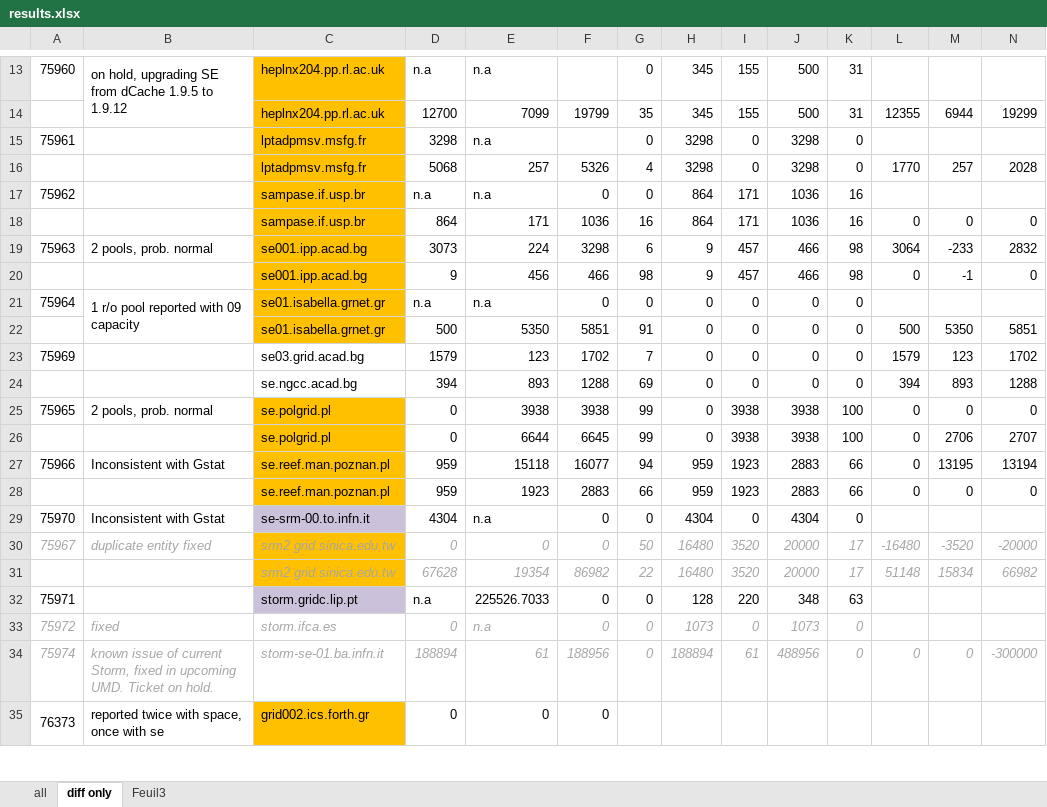
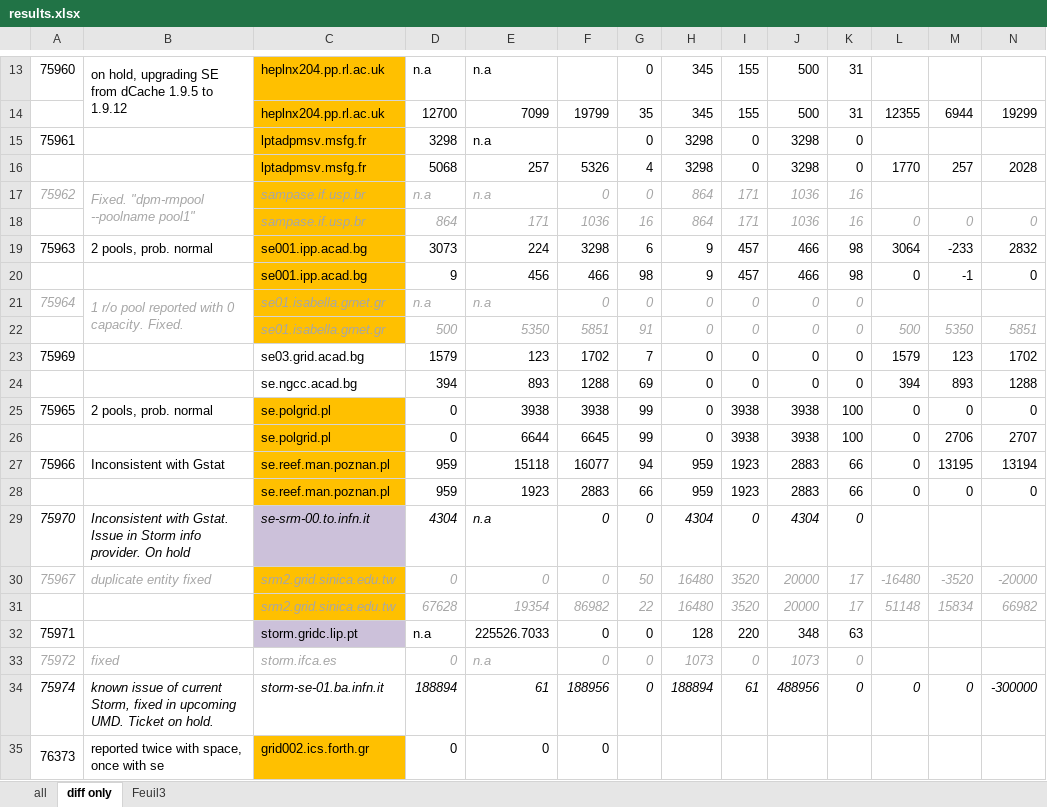
Before and after one commit to frmichel/vo-support-tools, an Excel workbook: SE/se-space-check/results/results.xlsx, sheet diff only, drawn as a sheet; only a part is shown, gaps mark what is left out; values as stored, in another font and other column widths than the file's, no borders; the diff covers the shown part only; the diff names each change by its address in the sheet, - before the commit and + after, or states it on an @@ line.

```diff
--- a/SE/se-space-check/results/results.xlsx (sheet diff only)
+++ b/SE/se-space-check/results/results.xlsx (sheet diff only)
@@ A17 italic: off → on, text colour: black → #A6A6A6 @@
-B17: (empty)
+B17: Fixed. "dpm-rmpool --poolname pool1"
+B17:B18 merged
@@ C17:K17 italic: off → on, text colour: black → #A6A6A6 @@
@@ C18:N18 italic: off → on, text colour: black → #A6A6A6 @@
@@ A21:K21 italic: off → on, text colour: black → #A6A6A6 @@
-B21: 1 r/o pool reported with 09 capacity
+B21: 1 r/o pool reported with 0 capacity. Fixed.
@@ C22:N22 italic: off → on, text colour: black → #A6A6A6 @@
-A29:K29 italic: off
+A29:K29 italic: on
-B29: Inconsistent with Gstat
+B29: Inconsistent with Gstat. Issue in Storm info provider. On hold
-A34:N34 text colour: #A6A6A6
+A34:N34 text colour: black
```
Also changed, not shown: cell formats elsewhere in this sheet, 10 other files.
